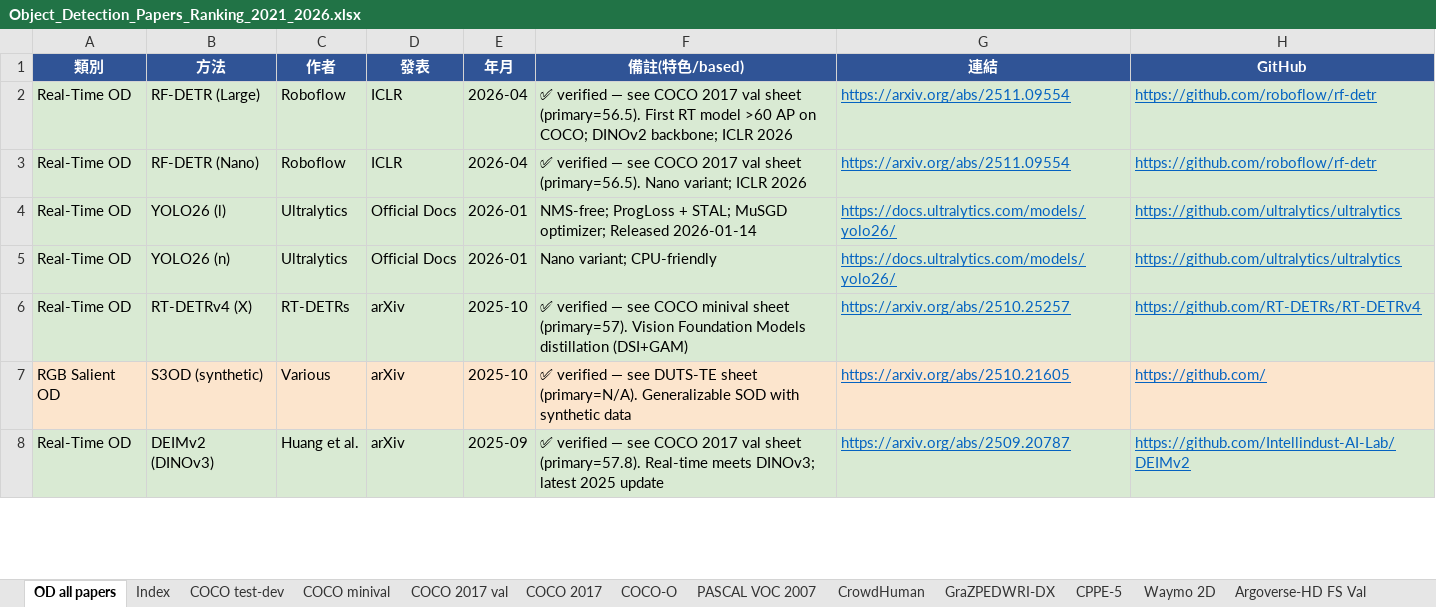
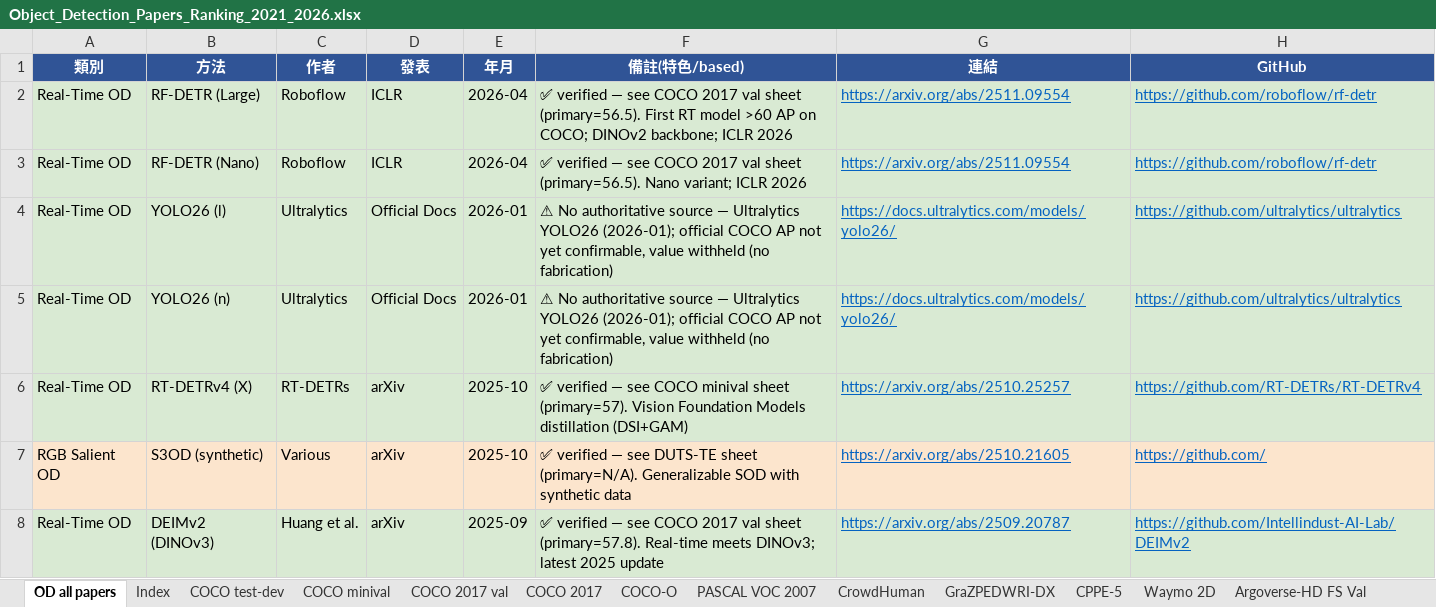
Before and after one commit to 112378074/NTUT-IVI-Lab--SOTA-Literature-Viewer, an Excel workbook: Object_Detection_Papers_Ranking_2021_2026.xlsx, sheet OD all papers, drawn as a sheet; only a part is shown; values as stored, in another font and other column widths than the file's, no borders; the diff covers the shown part only; the diff names each change by its address in the sheet, - before the commit and + after, or states it on an @@ line.

Commit message:
OD taxonomy Stage 2 (iter 8, FINAL): closeout — PaQ-DETR→COCO val AP 48.4 ✅; YOLOv8x 53.9/YOLOv5-x 50.7/YOLO-NAS-L 52.2 → COCO val ✅ Cross-paper verified (official Ultralytics/Deci, cited); SPAN→3D-BEV (KITTI mono plugin ⏳); YOLO-Count/DualRes/TF-SSD/InsCal flagged ⚠️ Different metric (counting/calibration); YOLO26/YOLO-Master ⚠️ No authoritative source (no fabrication). Catalog queue 0 remaining. Validated in Preview, no console errors

```diff
--- a/Object_Detection_Papers_Ranking_2021_2026.xlsx (sheet OD all papers)
+++ b/Object_Detection_Papers_Ranking_2021_2026.xlsx (sheet OD all papers)
-F4 (備註(特色/based)): NMS-free; ProgLoss + STAL; MuSGD optimizer; Released 2026-01-14
+F4 (備註(特色/based)): ⚠ No authoritative source — Ultralytics YOLO26 (2026-01); official COCO AP not yet confirmable, value withheld (no fabrication)
-F5 (備註(特色/based)): Nano variant; CPU-friendly
+F5 (備註(特色/based)): ⚠ No authoritative source — Ultralytics YOLO26 (2026-01); official COCO AP not yet confirmable, value withheld (no fabrication)
```
Also changed, not shown: 5 edited cells elsewhere in this sheet, sheet 3D-BEV OD, sheet COCO 2017 val, 3 other files.
